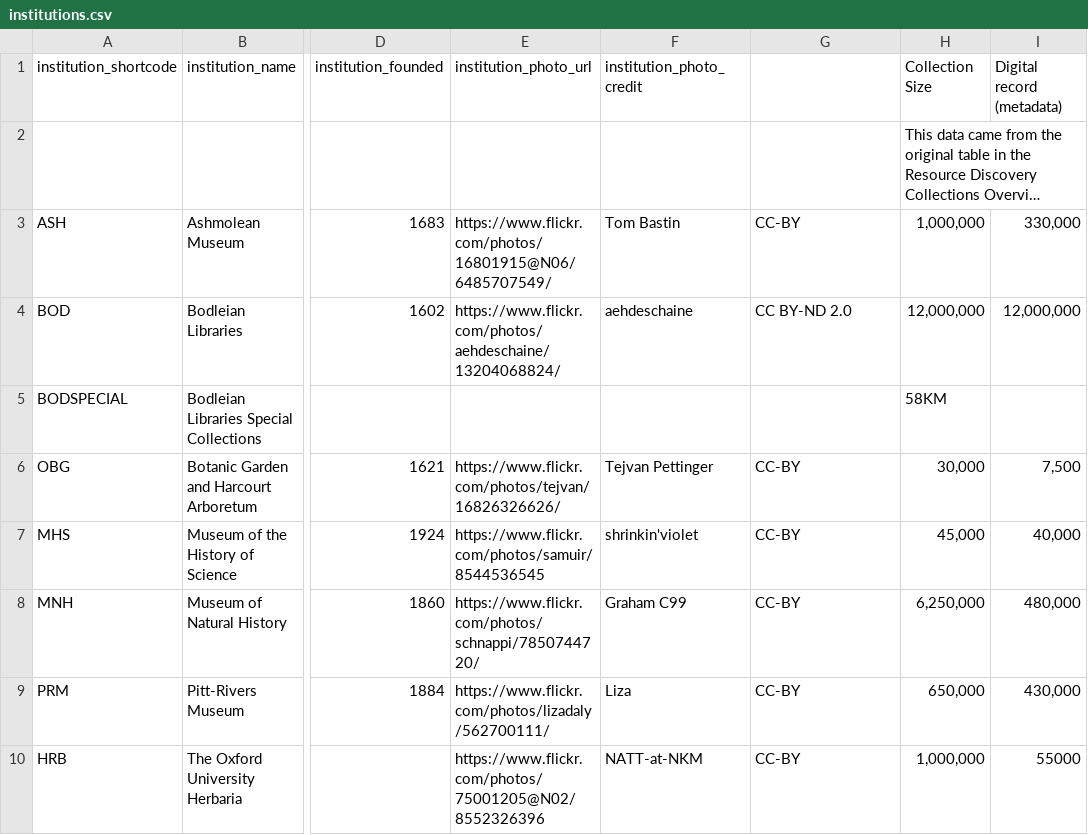
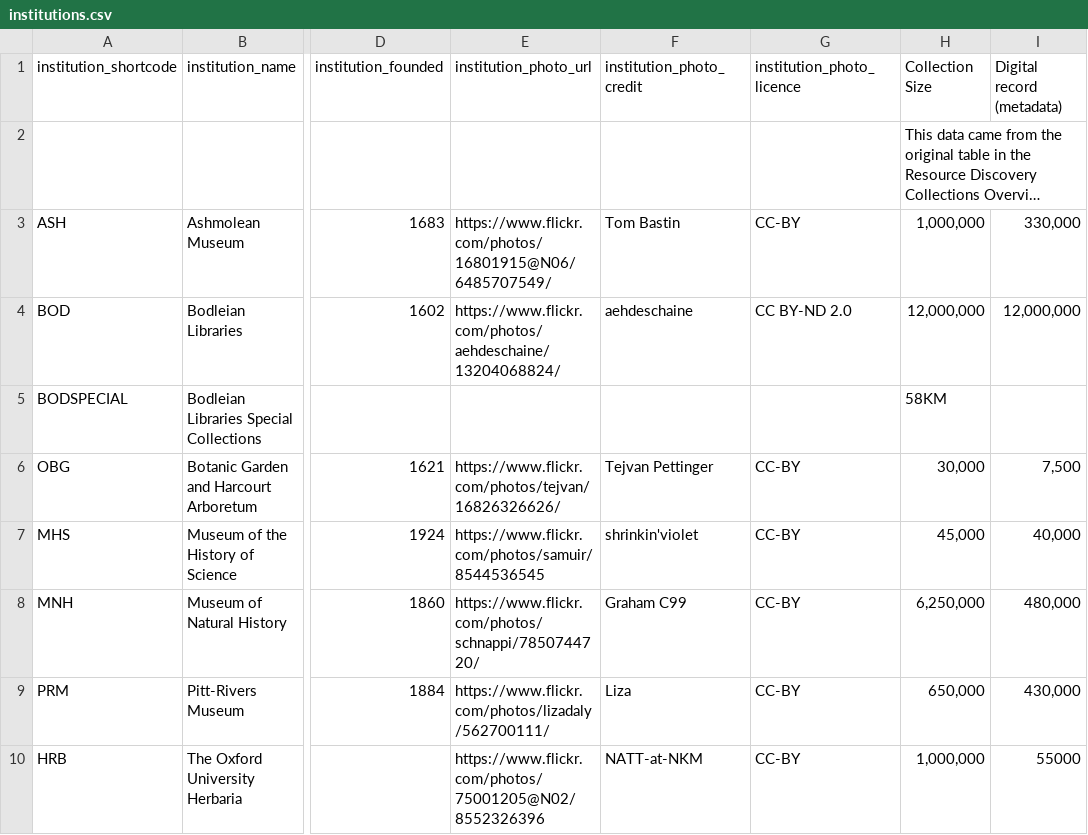
Before and after one commit to frankieroberto/oxford-explorer, a CSV file: db/institutions.csv, drawn as a sheet; only a part is shown, gaps mark what is left out; long unchanged cells end in …; the diff names each change by its address in the sheet, - before the commit and + after, or states it on an @@ line.

Commit message:
institution page

```diff
--- a/db/institutions.csv
+++ b/db/institutions.csv
-G1: (empty)
+G1: institution_photo_licence
```
Also changed, not shown: 3 other files.
